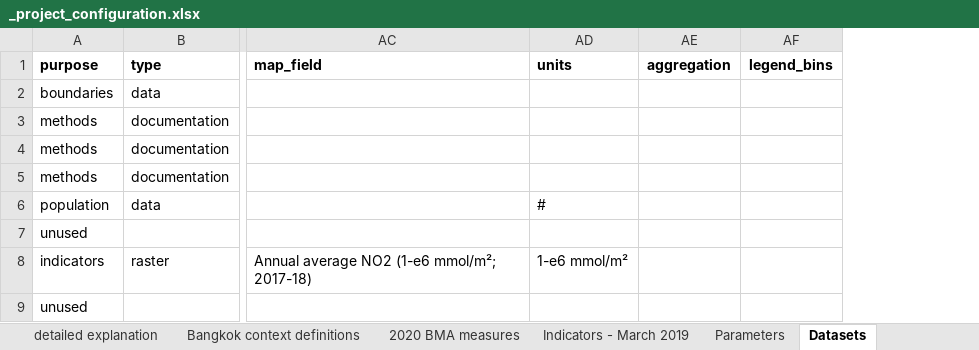
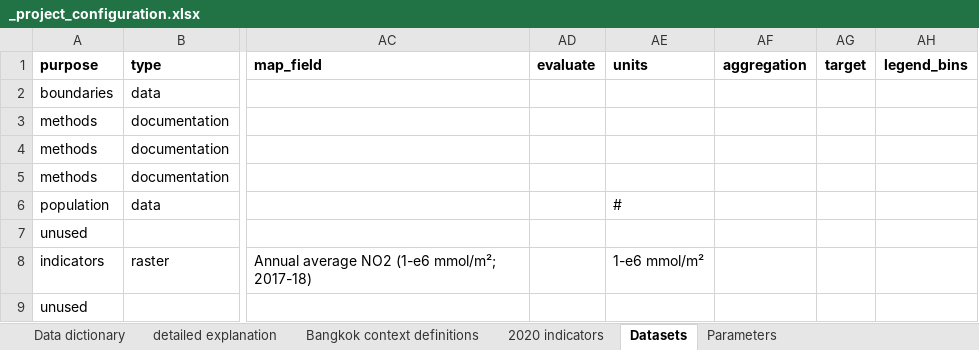
Before and after one commit to carlhiggs/spatial-urban-indicators, an Excel workbook: process/_project_configuration.xlsx, sheet Datasets, drawn as a sheet; only a part is shown, gaps mark what is left out; values as stored, in another font and other column widths than the file's, no borders; conditional formats not drawn; the diff covers the shown part only; the diff names each change by its address in the sheet, - before the commit and + after, or states it on an @@ line.

Commit message:
implemented parameterised custom evaluation of linked data as percentage based on a split using some expression logic (e.g.'< 6' is an expression for evaluation whether BOD mg/L is < 6, and returns the percentage of sample points in each area which match this expression)

```diff
--- a/process/_project_configuration.xlsx (sheet Datasets)
+++ b/process/_project_configuration.xlsx (sheet Datasets)
-sheet tab: 2020 BMA measures
+sheet tab: 2020 indicators
@@ sheet tab order changed: Data dictionary | detailed explanation | Bangkok context definitions | 2020 indicators | Datasets | Parameters @@
+column AD (evaluate), empty
+column AG (target), empty
```
Also changed, not shown: 1 added row, 6 edited cells and cell formats elsewhere in this sheet, sheet Bangkok context definitions, sheet 2020 indicators, other sheet tabs, formulas that keep their value, hidden cells, 4 other files.
